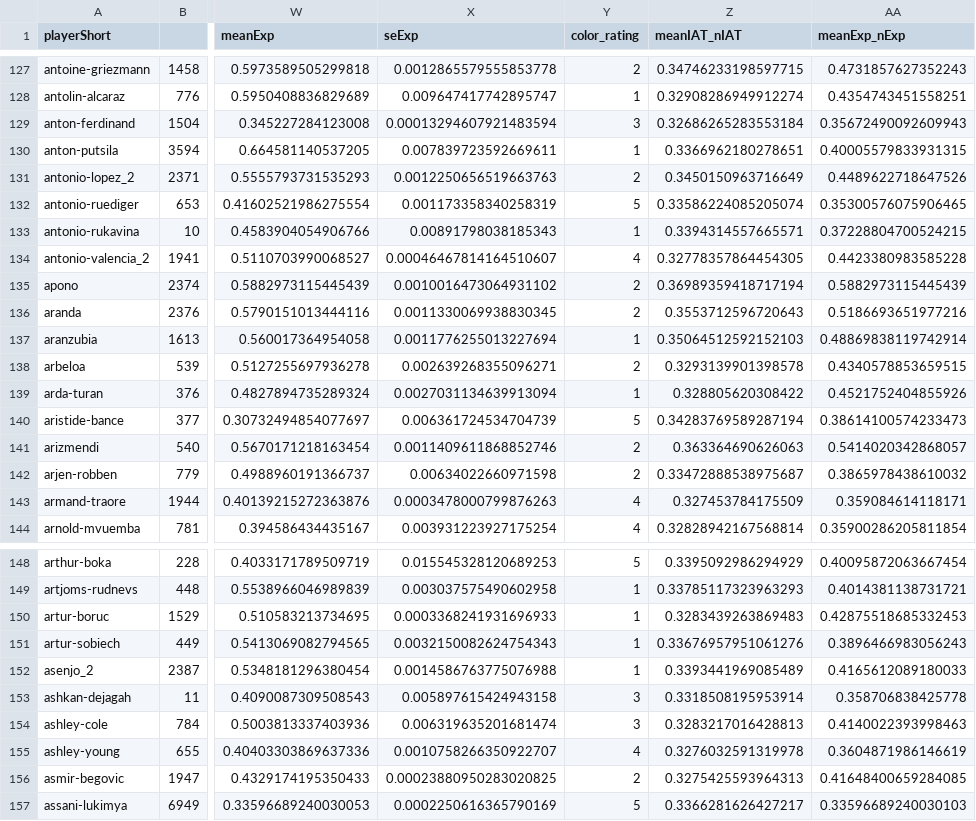
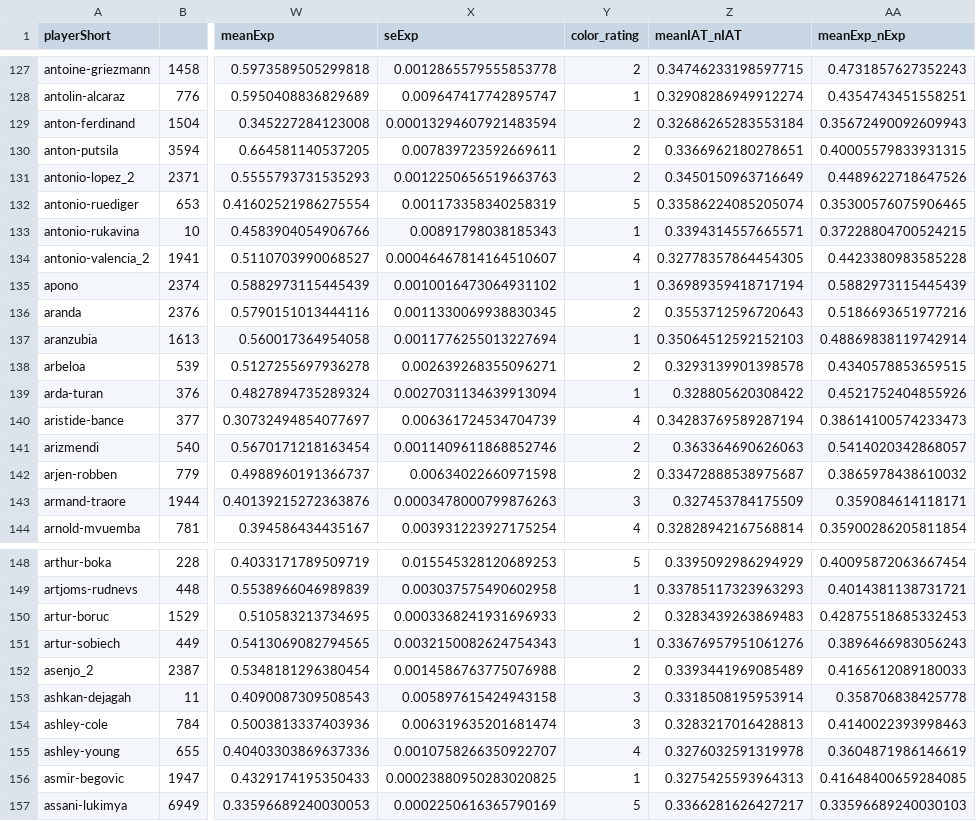
Before and after one commit to lukaspestalozzi/ada-epfl, a CSV file: HW04-Applied ML/CrowdstormingDataJuly1st_aggregated.csv, drawn as a sheet; only a part is shown, gaps mark what is left out; the diff covers the shown part only; the diff names each change by its address in the sheet, - before the commit and + after, or states it on an @@ line.

```diff
--- a/HW04-Applied ML/CrowdstormingDataJuly1st_aggregated.csv
+++ b/HW04-Applied ML/CrowdstormingDataJuly1st_aggregated.csv
-Y129 (color_rating): 3
+Y129 (color_rating): 2
-Y130 (color_rating): 1
+Y130 (color_rating): 2
-Y135 (color_rating): 2
+Y135 (color_rating): 1
-Y140 (color_rating): 5
+Y140 (color_rating): 4
-Y143 (color_rating): 4
+Y143 (color_rating): 3
-Y150 (color_rating): 1
+Y150 (color_rating): 2
-Y152 (color_rating): 1
+Y152 (color_rating): 2
-Y156 (color_rating): 2
+Y156 (color_rating): 1
```
Also changed, not shown: 129 edited cells elsewhere in this file, HW04-Applied ML/CrowdstormingDataJuly1st_aggregated_encoded.csv, 3 other files.
